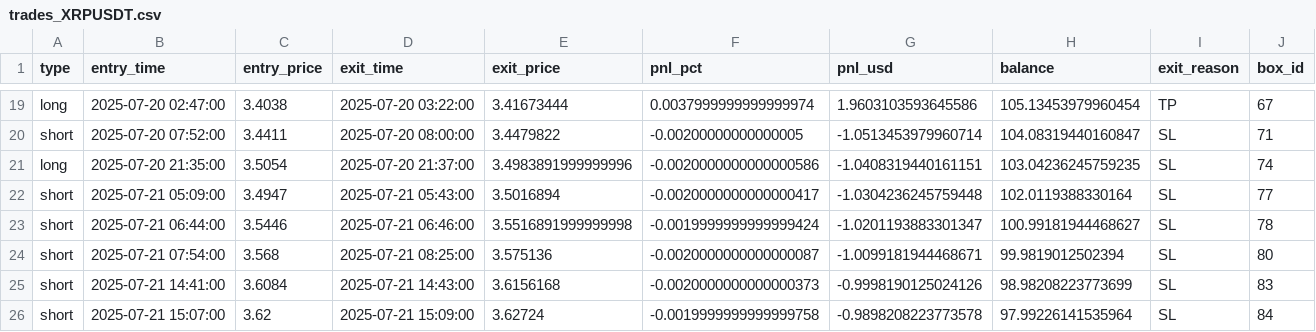
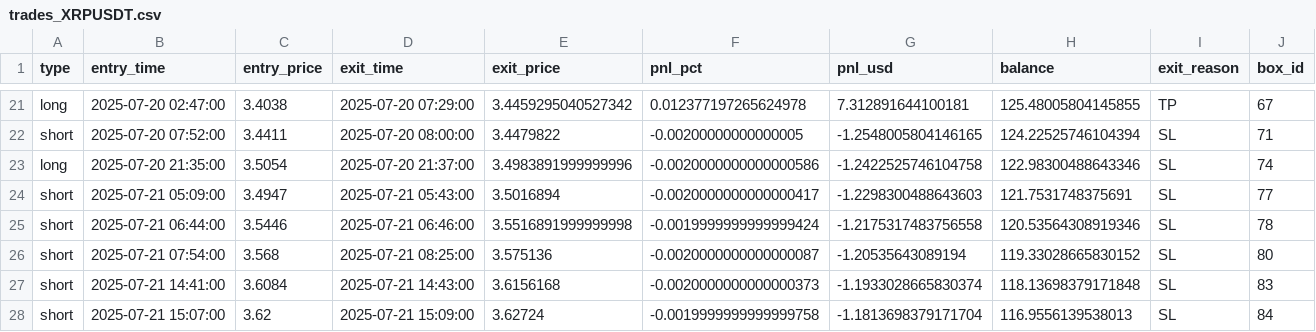
Before and after one commit to rzacrow/rsi_ema, a CSV file: trades_XRPUSDT.csv, drawn as a sheet; only a part is shown, gaps mark what is left out; addresses are those after the commit; the diff covers the shown part only; the diff names each change by its address in the sheet, - before the commit and + after, or states it on an @@ line.

```diff
--- a/trades_XRPUSDT.csv
+++ b/trades_XRPUSDT.csv
-D21 (exit_time): 2025-07-20 03:22:00
+D21 (exit_time): 2025-07-20 07:29:00
-E21 (exit_price): 3.41673444
+E21 (exit_price): 3.4459295040527342
-F21 (pnl_pct): 0.0037999999999999974
+F21 (pnl_pct): 0.012377197265624978
-G21 (pnl_usd): 1.9603103593645586
+G21 (pnl_usd): 7.312891644100181
-H21 (balance): 105.13453979960454
+H21 (balance): 125.48005804145855
-G22 (pnl_usd): -1.0513453979960714
+G22 (pnl_usd): -1.2548005804146165
-H22 (balance): 104.08319440160847
+H22 (balance): 124.22525746104394
-G23 (pnl_usd): -1.0408319440161151
+G23 (pnl_usd): -1.2422525746104758
-H23 (balance): 103.04236245759235
+H23 (balance): 122.98300488643346
-G24 (pnl_usd): -1.0304236245759448
+G24 (pnl_usd): -1.2298300488643603
-H24 (balance): 102.0119388330164
+H24 (balance): 121.7531748375691
-G25 (pnl_usd): -1.0201193883301347
+G25 (pnl_usd): -1.2175317483756558
-H25 (balance): 100.99181944468627
+H25 (balance): 120.53564308919346
-G26 (pnl_usd): -1.0099181944468671
+G26 (pnl_usd): -1.20535643089194
-H26 (balance): 99.9819012502394
+H26 (balance): 119.33028665830152
-G27 (pnl_usd): -0.9998190125024126
+G27 (pnl_usd): -1.1933028665830374
-H27 (balance): 98.98208223773699
+H27 (balance): 118.13698379171848
-G28 (pnl_usd): -0.9898208223773578
+G28 (pnl_usd): -1.1813698379171704
-H28 (balance): 97.99226141535964
+H28 (balance): 116.9556139538013
```
Also changed, not shown: 2 added rows and 58 edited cells elsewhere in this file, trades_OPUSDT.csv, 4 other files.
